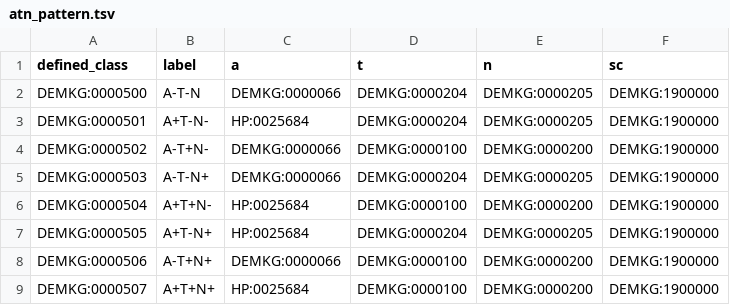
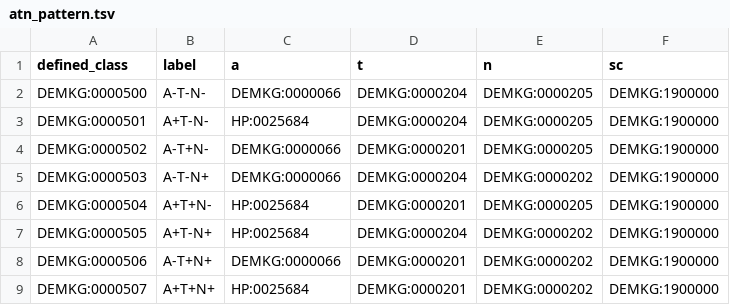
Before and after one commit to demkg-framework/extensions-ontology, a TSV file: src/patterns/data/default/atn_pattern.tsv, drawn as a sheet.

```diff
--- a/src/patterns/data/default/atn_pattern.tsv
+++ b/src/patterns/data/default/atn_pattern.tsv
@@ -1,9 +1,9 @@
 defined_class	label	a	t	n	sc
-DEMKG:0000500	A-T-N	DEMKG:0000066	DEMKG:0000204	DEMKG:0000205	DEMKG:1900000
+DEMKG:0000500	A-T-N-	DEMKG:0000066	DEMKG:0000204	DEMKG:0000205	DEMKG:1900000
 DEMKG:0000501	A+T-N-	HP:0025684	DEMKG:0000204	DEMKG:0000205	DEMKG:1900000
-DEMKG:0000502	A-T+N-	DEMKG:0000066	DEMKG:0000100	DEMKG:0000200	DEMKG:1900000
-DEMKG:0000503	A-T-N+	DEMKG:0000066	DEMKG:0000204	DEMKG:0000205	DEMKG:1900000
-DEMKG:0000504	A+T+N-	HP:0025684	DEMKG:0000100	DEMKG:0000200	DEMKG:1900000
-DEMKG:0000505	A+T-N+	HP:0025684	DEMKG:0000204	DEMKG:0000205	DEMKG:1900000
-DEMKG:0000506	A-T+N+	DEMKG:0000066	DEMKG:0000100	DEMKG:0000200	DEMKG:1900000
-DEMKG:0000507	A+T+N+	HP:0025684	DEMKG:0000100	DEMKG:0000200	DEMKG:1900000
+DEMKG:0000502	A-T+N-	DEMKG:0000066	DEMKG:0000201	DEMKG:0000205	DEMKG:1900000
+DEMKG:0000503	A-T-N+	DEMKG:0000066	DEMKG:0000204	DEMKG:0000202	DEMKG:1900000
+DEMKG:0000504	A+T+N-	HP:0025684	DEMKG:0000201	DEMKG:0000205	DEMKG:1900000
+DEMKG:0000505	A+T-N+	HP:0025684	DEMKG:0000204	DEMKG:0000202	DEMKG:1900000
+DEMKG:0000506	A-T+N+	DEMKG:0000066	DEMKG:0000201	DEMKG:0000202	DEMKG:1900000
+DEMKG:0000507	A+T+N+	HP:0025684	DEMKG:0000201	DEMKG:0000202	DEMKG:1900000
```
Also changed, not shown: 20 other files.
